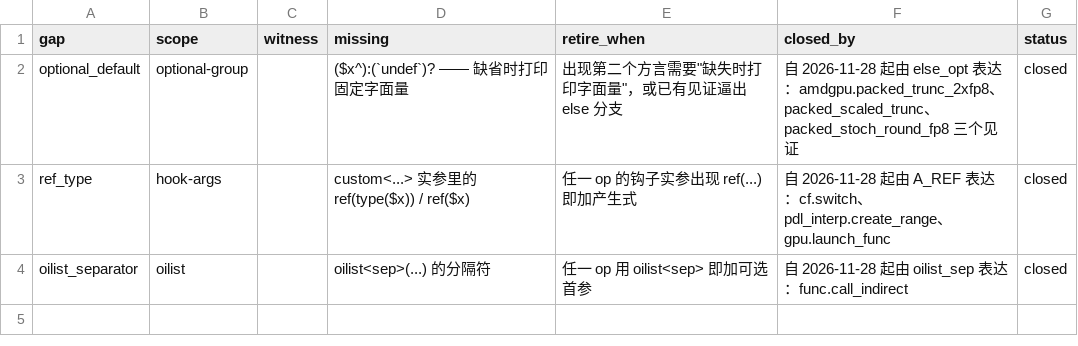
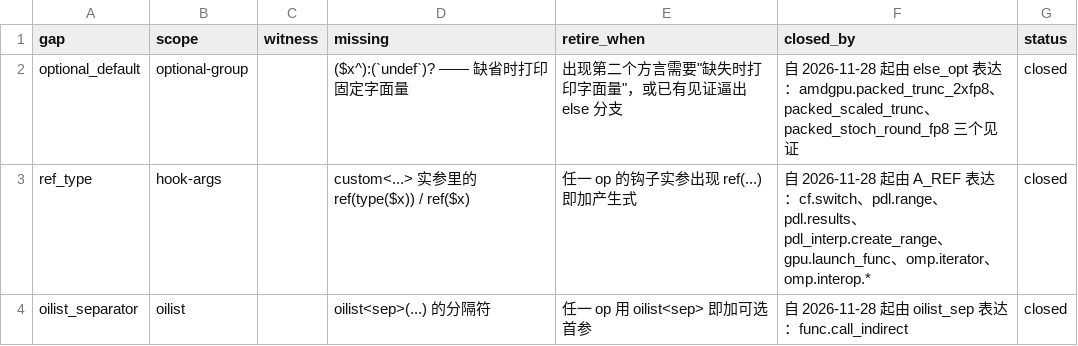
Before and after one commit to nodecoda/llvm-project, a TSV file: ana-docs/mlir/tools/gap-registry.tsv, drawn as a sheet.

```diff
--- a/ana-docs/mlir/tools/gap-registry.tsv
+++ b/ana-docs/mlir/tools/gap-registry.tsv
@@ -2,3 +2,3 @@ gap	scope	witness	missing	retire_when	closed_by	status
 optional_default	optional-group		($x^):(`undef`)? —— 缺省时打印固定字面量	出现第二个方言需要"缺失时打印字面量"，或已有见证逼出 else 分支	自 2026-11-28 起由 else_opt 表达：amdgpu.packed_trunc_2xfp8、packed_scaled_trunc、packed_stoch_round_fp8 三个见证	closed
-ref_type	hook-args		custom<...> 实参里的 ref(type($x)) / ref($x)	任一 op 的钩子实参出现 ref(...) 即加产生式	自 2026-11-28 起由 A_REF 表达：cf.switch、pdl_interp.create_range、gpu.launch_func	closed
+ref_type	hook-args		custom<...> 实参里的 ref(type($x)) / ref($x)	任一 op 的钩子实参出现 ref(...) 即加产生式	自 2026-11-28 起由 A_REF 表达：cf.switch、pdl.range、pdl.results、pdl_interp.create_range、gpu.launch_func、omp.iterator、omp.interop.*	closed
 oilist_separator	oilist		oilist<sep>(...) 的分隔符	任一 op 用 oilist<sep> 即加可选首参	自 2026-11-28 起由 oilist_sep 表达：func.call_indirect	closed
```
Also changed, not shown: 4 other files.
